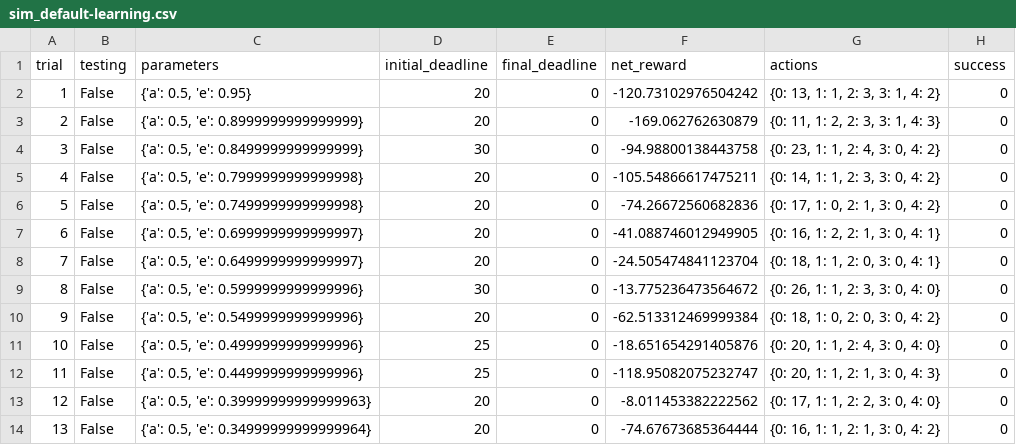
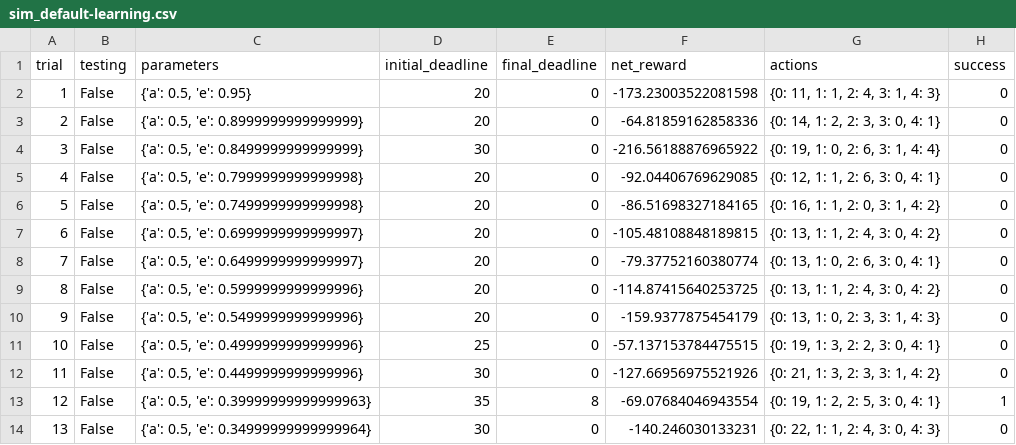
Before and after one commit to fellipetenorio/Nanodegree-Machine-Learning, a CSV file: smartcab/logs/sim_default-learning.csv, drawn as a sheet; only a part is shown; the diff covers the shown part only.

```diff
--- a/smartcab/logs/sim_default-learning.csv
+++ b/smartcab/logs/sim_default-learning.csv
@@ -1,14 +1,14 @@
 trial,testing,parameters,initial_deadline,final_deadline,net_reward,actions,success
-1,False,"{'a': 0.5, 'e': 0.95}",20,0,-120.73102976504242,"{0: 13, 1: 1, 2: 3, 3: 1, 4: 2}",0
-2,False,"{'a': 0.5, 'e': 0.8999999999999999}",20,0,-169.062762630879,"{0: 11, 1: 2, 2: 3, 3: 1, 4: 3}",0
-3,False,"{'a': 0.5, 'e': 0.8499999999999999}",30,0,-94.98800138443758,"{0: 23, 1: 1, 2: 4, 3: 0, 4: 2}",0
-4,False,"{'a': 0.5, 'e': 0.7999999999999998}",20,0,-105.54866617475211,"{0: 14, 1: 1, 2: 3, 3: 0, 4: 2}",0
-5,False,"{'a': 0.5, 'e': 0.7499999999999998}",20,0,-74.26672560682836,"{0: 17, 1: 0, 2: 1, 3: 0, 4: 2}",0
-6,False,"{'a': 0.5, 'e': 0.6999999999999997}",20,0,-41.088746012949905,"{0: 16, 1: 2, 2: 1, 3: 0, 4: 1}",0
-7,False,"{'a': 0.5, 'e': 0.6499999999999997}",20,0,-24.505474841123704,"{0: 18, 1: 1, 2: 0, 3: 0, 4: 1}",0
-8,False,"{'a': 0.5, 'e': 0.5999999999999996}",30,0,-13.775236473564672,"{0: 26, 1: 1, 2: 3, 3: 0, 4: 0}",0
-9,False,"{'a': 0.5, 'e': 0.5499999999999996}",20,0,-62.513312469999384,"{0: 18, 1: 0, 2: 0, 3: 0, 4: 2}",0
-10,False,"{'a': 0.5, 'e': 0.4999999999999996}",25,0,-18.651654291405876,"{0: 20, 1: 1, 2: 4, 3: 0, 4: 0}",0
-11,False,"{'a': 0.5, 'e': 0.4499999999999996}",25,0,-118.95082075232747,"{0: 20, 1: 1, 2: 1, 3: 0, 4: 3}",0
-12,False,"{'a': 0.5, 'e': 0.39999999999999963}",20,0,-8.011453382222562,"{0: 17, 1: 1, 2: 2, 3: 0, 4: 0}",0
-13,False,"{'a': 0.5, 'e': 0.34999999999999964}",20,0,-74.67673685364444,"{0: 16, 1: 1, 2: 1, 3: 0, 4: 2}",0
+1,False,"{'a': 0.5, 'e': 0.95}",20,0,-173.23003522081598,"{0: 11, 1: 1, 2: 4, 3: 1, 4: 3}",0
+2,False,"{'a': 0.5, 'e': 0.8999999999999999}",20,0,-64.81859162858336,"{0: 14, 1: 2, 2: 3, 3: 0, 4: 1}",0
+3,False,"{'a': 0.5, 'e': 0.8499999999999999}",30,0,-216.56188876965922,"{0: 19, 1: 0, 2: 6, 3: 1, 4: 4}",0
+4,False,"{'a': 0.5, 'e': 0.7999999999999998}",20,0,-92.04406769629085,"{0: 12, 1: 1, 2: 6, 3: 0, 4: 1}",0
+5,False,"{'a': 0.5, 'e': 0.7499999999999998}",20,0,-86.51698327184165,"{0: 16, 1: 1, 2: 0, 3: 1, 4: 2}",0
+6,False,"{'a': 0.5, 'e': 0.6999999999999997}",20,0,-105.48108848189815,"{0: 13, 1: 1, 2: 4, 3: 0, 4: 2}",0
+7,False,"{'a': 0.5, 'e': 0.6499999999999997}",20,0,-79.37752160380774,"{0: 13, 1: 0, 2: 6, 3: 0, 4: 1}",0
+8,False,"{'a': 0.5, 'e': 0.5999999999999996}",20,0,-114.87415640253725,"{0: 13, 1: 1, 2: 4, 3: 0, 4: 2}",0
+9,False,"{'a': 0.5, 'e': 0.5499999999999996}",20,0,-159.9377875454179,"{0: 13, 1: 0, 2: 3, 3: 1, 4: 3}",0
+10,False,"{'a': 0.5, 'e': 0.4999999999999996}",25,0,-57.137153784475515,"{0: 19, 1: 3, 2: 2, 3: 0, 4: 1}",0
+11,False,"{'a': 0.5, 'e': 0.4499999999999996}",30,0,-127.66956975521926,"{0: 21, 1: 3, 2: 3, 3: 1, 4: 2}",0
+12,False,"{'a': 0.5, 'e': 0.39999999999999963}",35,8,-69.07684046943554,"{0: 19, 1: 2, 2: 5, 3: 0, 4: 1}",1
+13,False,"{'a': 0.5, 'e': 0.34999999999999964}",30,0,-140.246030133231,"{0: 22, 1: 1, 2: 4, 3: 0, 4: 3}",0
```
Also changed, not shown: 65 edited cells elsewhere in this file, 3 other files.
